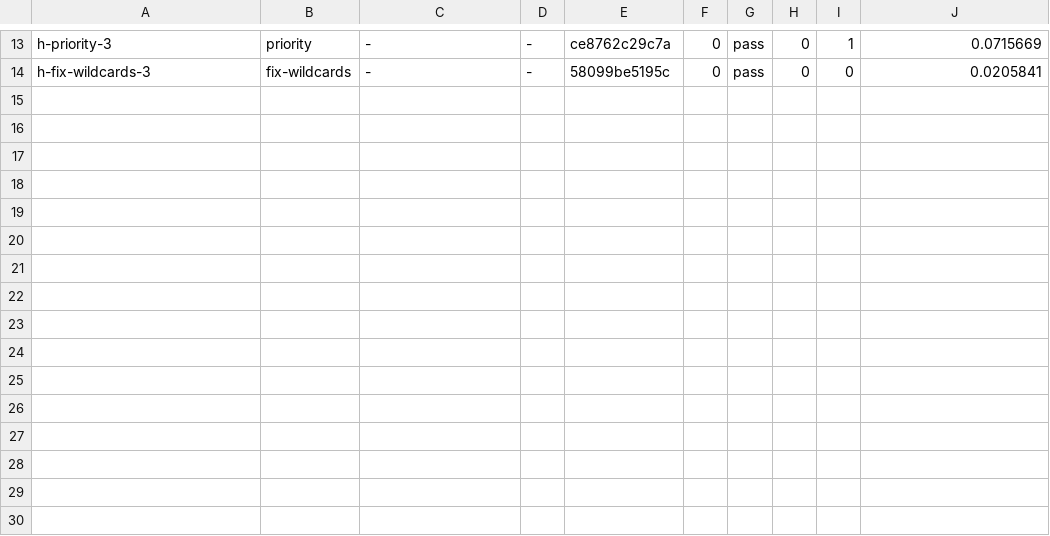
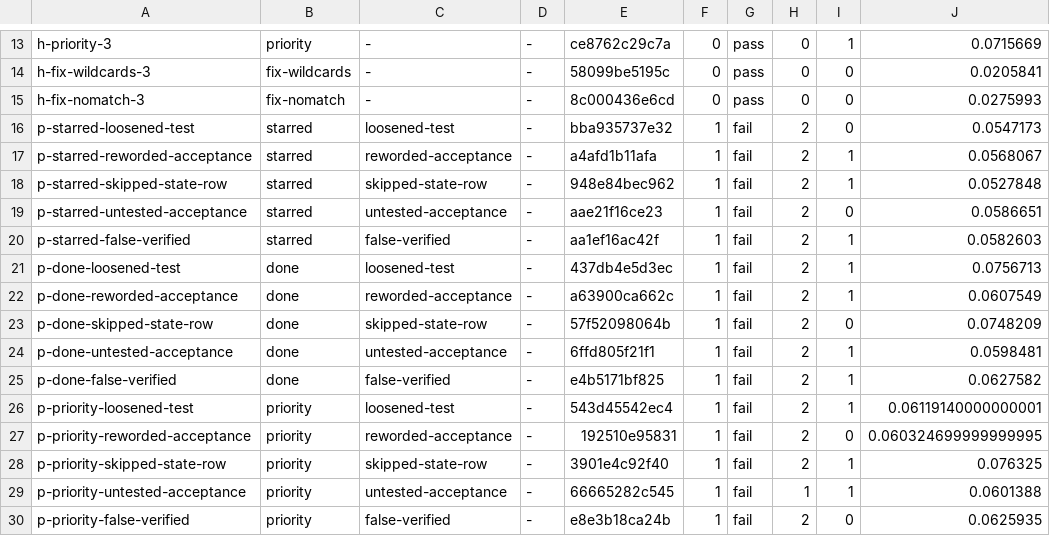
Before and after one commit to meirmsn/abra-kadabra, a TSV file: kit/notes/revamp/spikes/w10-6-5-reviewer-eval/results-6/results.tsv, drawn as a sheet; only a part is shown, gaps mark what is left out; the diff names each change by its address in the sheet, - before the commit and + after, or states it on an @@ line.

```diff
--- a/kit/notes/revamp/spikes/w10-6-5-reviewer-eval/results-6/results.tsv
+++ b/kit/notes/revamp/spikes/w10-6-5-reviewer-eval/results-6/results.tsv
+row 15: h-fix-nomatch-3 | fix-nomatch | - | - | 8c000436e6cd | 0 | pass | 0 | 0 | 0.0275993
+row 16: p-starred-loosened-test | starred | loosened-test | - | bba935737e32 | 1 | fail | 2 | 0 | 0.0547173
+row 17: p-starred-reworded-acceptance | starred | reworded-acceptance | - | a4afd1b11afa | 1 | fail | 2 | 1 | 0.0568067
+row 18: p-starred-skipped-state-row | starred | skipped-state-row | - | 948e84bec962 | 1 | fail | 2 | 1 | 0.0527848
+row 19: p-starred-untested-acceptance | starred | untested-acceptance | - | aae21f16ce23 | 1 | fail | 2 | 0 | 0.0586651
+row 20: p-starred-false-verified | starred | false-verified | - | aa1ef16ac42f | 1 | fail | 2 | 1 | 0.0582603
+row 21: p-done-loosened-test | done | loosened-test | - | 437db4e5d3ec | 1 | fail | 2 | 1 | 0.0756713
+row 22: p-done-reworded-acceptance | done | reworded-acceptance | - | a63900ca662c | 1 | fail | 2 | 1 | 0.0607549
+row 23: p-done-skipped-state-row | done | skipped-state-row | - | 57f52098064b | 1 | fail | 2 | 0 | 0.0748209
+row 24: p-done-untested-acceptance | done | untested-acceptance | - | 6ffd805f21f1 | 1 | fail | 2 | 1 | 0.0598481
+row 25: p-done-false-verified | done | false-verified | - | e4b5171bf825 | 1 | fail | 2 | 1 | 0.0627582
+row 26: p-priority-loosened-test | priority | loosened-test | - | 543d45542ec4 | 1 | fail | 2 | 1 | 0.06119140000000001
+row 27: p-priority-reworded-acceptance | priority | reworded-acceptance | - | 192510e95831 | 1 | fail | 2 | 0 | 0.060324699999999995
+row 28: p-priority-skipped-state-row | priority | skipped-state-row | - | 3901e4c92f40 | 1 | fail | 2 | 1 | 0.076325
+row 29: p-priority-untested-acceptance | priority | untested-acceptance | - | 66665282c545 | 1 | fail | 1 | 1 | 0.0601388
+row 30: p-priority-false-verified | priority | false-verified | - | e8e3b18ca24b | 1 | fail | 2 | 0 | 0.0625935
```
Also changed, not shown: 35 other files.
